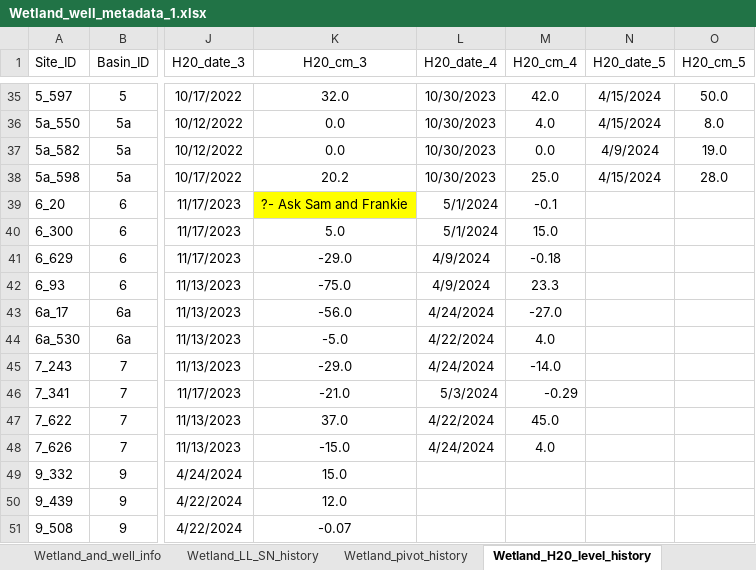
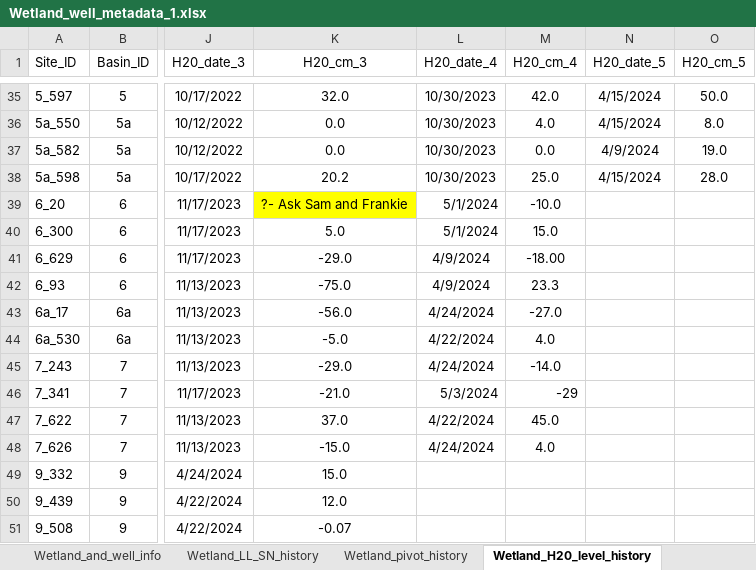
Before and after one commit to jtmaze/doe_pt_processing, an Excel workbook: data/Wetland_well_metadata_1.xlsx, sheet Wetland_H20_level_history, drawn as a sheet; only a part is shown, gaps mark what is left out; values as stored, in another font and other column widths than the file's, no borders; the diff names each change by its address in the sheet, - before the commit and + after, or states it on an @@ line.

```diff
--- a/data/Wetland_well_metadata_1.xlsx (sheet Wetland_H20_level_history)
+++ b/data/Wetland_well_metadata_1.xlsx (sheet Wetland_H20_level_history)
-M39 (H20_cm_4): -0.1
+M39 (H20_cm_4): -10.0
-M41 (H20_cm_4): -0.18
+M41 (H20_cm_4): -18.00
-M46 (H20_cm_4): -0.29
+M46 (H20_cm_4): -29
```
Also changed, not shown: 4 other files.
